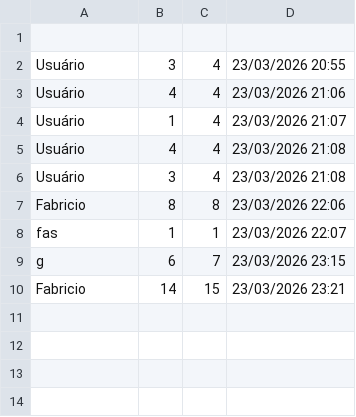
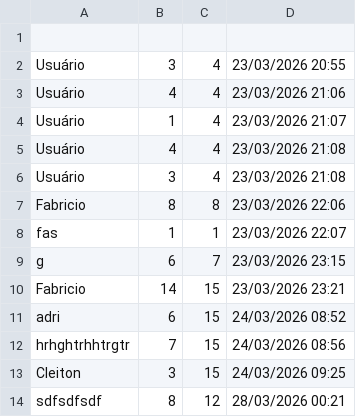
Before and after one commit to FabricioOliveira08/quizzEducativo, a CSV file: ranking.csv, drawn as a sheet.

```diff
--- a/ranking.csv
+++ b/ranking.csv
@@ -10 +10,5 @@ g;6;7;23/03/2026  23:15
 Fabricio;14;15;23/03/2026  23:21
+adri;6;15;24/03/2026  08:52
+hrhghtrhhtrgtr;7;15;24/03/2026  08:56
+Cleiton;3;15;24/03/2026  09:25
+sdfsdfsdf;8;12;28/03/2026  00:21
```
Also changed, not shown: src/main/resources/data/perguntas.csv, 15 other files.
